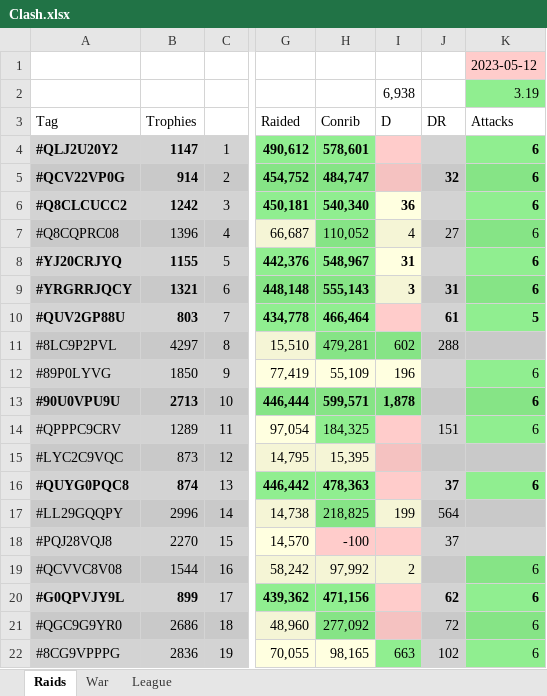
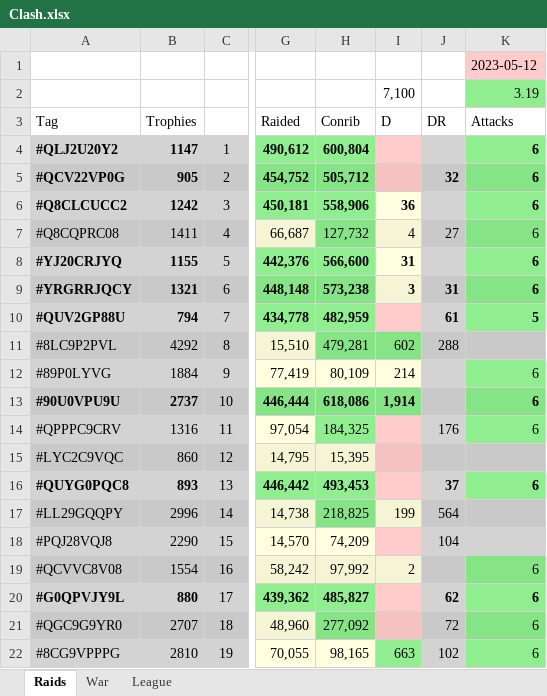
Before and after one commit to KYANI7E/Clans, an Excel workbook: Clash.xlsx, sheet Raids, drawn as a sheet; only a part is shown, gaps mark what is left out; values as stored, in another font and other column widths than the file's, no borders; the diff covers the shown part only; the diff names each change by its address in the sheet, - before the commit and + after, or states it on an @@ line.

```diff
--- a/Clash.xlsx (sheet Raids)
+++ b/Clash.xlsx (sheet Raids)
-I2: 6,938
+I2: 7,100
-H4: 578,601
+H4: 600,804
-B5: 914
+B5: 905
-H5: 484,747
+H5: 505,712
-H6: 540,340
+H6: 558,906
-B7: 1396
+B7: 1411
-H7: 110,052
+H7: 127,732
-H8: 548,967
+H8: 566,600
-H9: 555,143
+H9: 573,238
-B10: 803
+B10: 794
-H10: 466,464
+H10: 482,959
-B11: 4297
+B11: 4292
-B12: 1850
+B12: 1884
-H12: 55,109
+H12: 80,109
-I12: 196
+I12: 214
-B13: 2713
+B13: 2737
-H13: 599,571
+H13: 618,086
-I13: 1,878
+I13: 1,914
-B14: 1289
+B14: 1316
-J14: 151
+J14: 176
-B15: 873
+B15: 860
-B16: 874
+B16: 893
-H16: 478,363
+H16: 493,453
-B18: 2270
+B18: 2290
-H18: -100
+H18: 74,209
-H18 fill: #FFCCCB
+H18 fill: #FFFFE0
-J18: 37
+J18: 104
-B19: 1544
+B19: 1554
-B20: 899
+B20: 880
-H20: 471,156
+H20: 485,827
-B21: 2686
+B21: 2707
-B22: 2836
+B22: 2810
```
Also changed, not shown: 1 added row, 165 edited cells and cell formats elsewhere in this sheet, sheet War.
